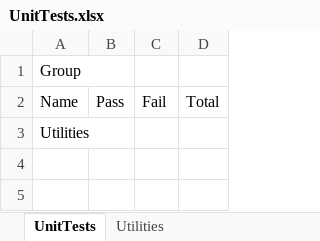
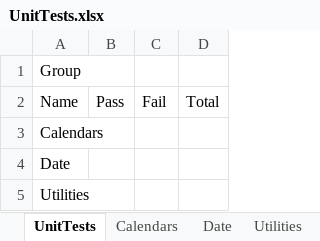
Before and after one commit to eehlers/QuantLibXL, an Excel workbook: UnitTests/UnitTests.xlsx, sheet UnitTests, drawn as a sheet; values as stored, in another font and other column widths than the file's, no borders; the diff names each change by its address in the sheet, - before the commit and + after, or states it on an @@ line.

Commit message:
export date functions to Excel (41/1114)

```diff
--- a/UnitTests/UnitTests.xlsx (sheet UnitTests)
+++ b/UnitTests/UnitTests.xlsx (sheet UnitTests)
+sheet tab: Calendars
+sheet tab: Date
+row 3: Calendars
+row 4: Date
```
Also changed, not shown: sheet Utilities, 22 other files.
